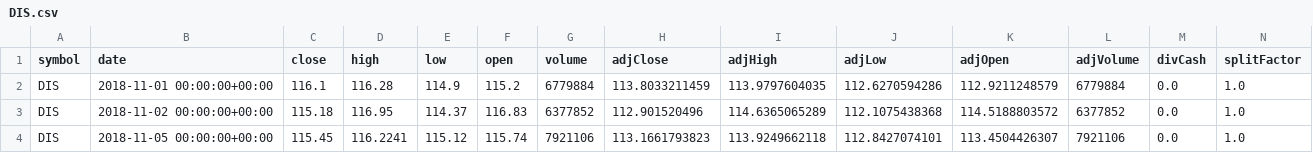
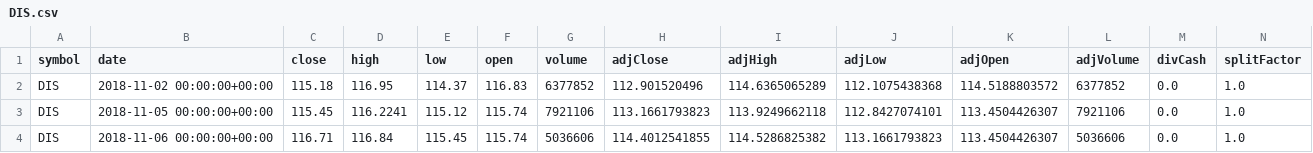
Before and after one commit to sneha180209/Stock-Closing-Price-Prediction, a CSV file: DIS.csv, drawn as a sheet; only a part is shown; the shorter side is filled out with more unchanged rows; the diff names each change by its address in the sheet, - before the commit and + after, or states it on an @@ line.

```diff
--- a/DIS.csv
+++ b/DIS.csv
-row 2: DIS | 2018-11-01 00:00:00+00:00 | 116.1 | 116.28 | 114.9 | 115.2 | 6779884 | 113.8033211459 | 113.9797604035 | 112.6270594286 | 112.9211248579 | 6779884 | 0.0 | 1.0
```
Also changed, not shown: 5 other files.
